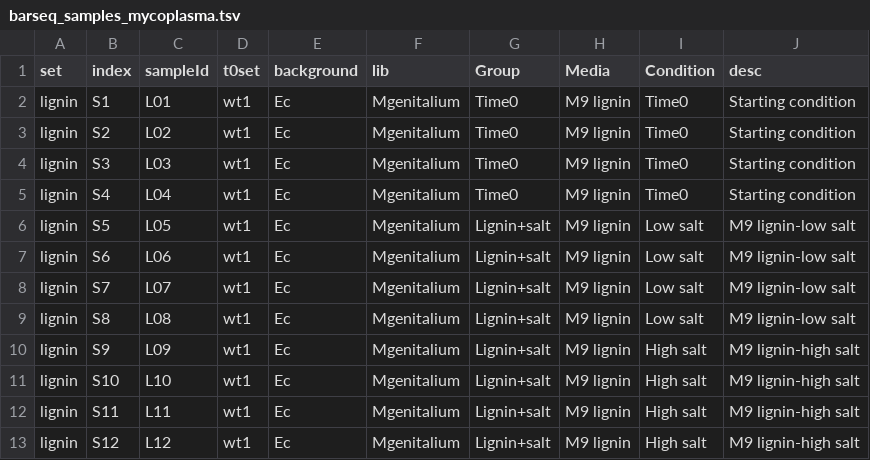
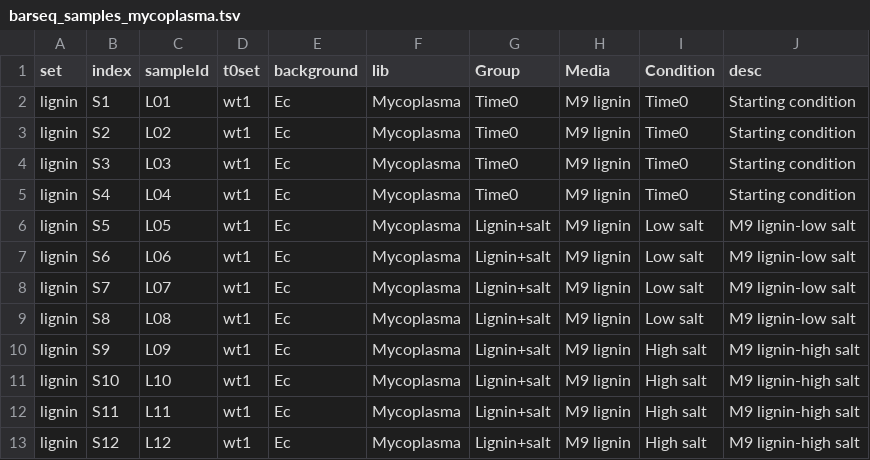
Before and after one commit to dopig/nf-overexpression-barseq, a TSV file: shared/example/samples/barseq_samples_mycoplasma.tsv, drawn as a sheet.

Commit message:
Switch name for example organism

```diff
--- a/shared/example/samples/barseq_samples_mycoplasma.tsv
+++ b/shared/example/samples/barseq_samples_mycoplasma.tsv
@@ -1,13 +1,13 @@
 set	index	sampleId	t0set	background	lib	Group	Media	Condition	desc
-lignin	S1	L01	wt1	Ec	Mgenitalium	Time0	M9 lignin	Time0	Starting condition
-lignin	S2	L02	wt1	Ec	Mgenitalium	Time0	M9 lignin	Time0	Starting condition
-lignin	S3	L03	wt1	Ec	Mgenitalium	Time0	M9 lignin	Time0	Starting condition
-lignin	S4	L04	wt1	Ec	Mgenitalium	Time0	M9 lignin	Time0	Starting condition
-lignin	S5	L05	wt1	Ec	Mgenitalium	Lignin+salt	M9 lignin	Low salt	M9 lignin-low salt
-lignin	S6	L06	wt1	Ec	Mgenitalium	Lignin+salt	M9 lignin	Low salt	M9 lignin-low salt
-lignin	S7	L07	wt1	Ec	Mgenitalium	Lignin+salt	M9 lignin	Low salt	M9 lignin-low salt
-lignin	S8	L08	wt1	Ec	Mgenitalium	Lignin+salt	M9 lignin	Low salt	M9 lignin-low salt
-lignin	S9	L09	wt1	Ec	Mgenitalium	Lignin+salt	M9 lignin	High salt	M9 lignin-high salt
-lignin	S10	L10	wt1	Ec	Mgenitalium	Lignin+salt	M9 lignin	High salt	M9 lignin-high salt
-lignin	S11	L11	wt1	Ec	Mgenitalium	Lignin+salt	M9 lignin	High salt	M9 lignin-high salt
-lignin	S12	L12	wt1	Ec	Mgenitalium	Lignin+salt	M9 lignin	High salt	M9 lignin-high salt
+lignin	S1	L01	wt1	Ec	Mycoplasma	Time0	M9 lignin	Time0	Starting condition
+lignin	S2	L02	wt1	Ec	Mycoplasma	Time0	M9 lignin	Time0	Starting condition
+lignin	S3	L03	wt1	Ec	Mycoplasma	Time0	M9 lignin	Time0	Starting condition
+lignin	S4	L04	wt1	Ec	Mycoplasma	Time0	M9 lignin	Time0	Starting condition
+lignin	S5	L05	wt1	Ec	Mycoplasma	Lignin+salt	M9 lignin	Low salt	M9 lignin-low salt
+lignin	S6	L06	wt1	Ec	Mycoplasma	Lignin+salt	M9 lignin	Low salt	M9 lignin-low salt
+lignin	S7	L07	wt1	Ec	Mycoplasma	Lignin+salt	M9 lignin	Low salt	M9 lignin-low salt
+lignin	S8	L08	wt1	Ec	Mycoplasma	Lignin+salt	M9 lignin	Low salt	M9 lignin-low salt
+lignin	S9	L09	wt1	Ec	Mycoplasma	Lignin+salt	M9 lignin	High salt	M9 lignin-high salt
+lignin	S10	L10	wt1	Ec	Mycoplasma	Lignin+salt	M9 lignin	High salt	M9 lignin-high salt
+lignin	S11	L11	wt1	Ec	Mycoplasma	Lignin+salt	M9 lignin	High salt	M9 lignin-high salt
+lignin	S12	L12	wt1	Ec	Mycoplasma	Lignin+salt	M9 lignin	High salt	M9 lignin-high salt
```
Also changed, not shown: 2 other files.
